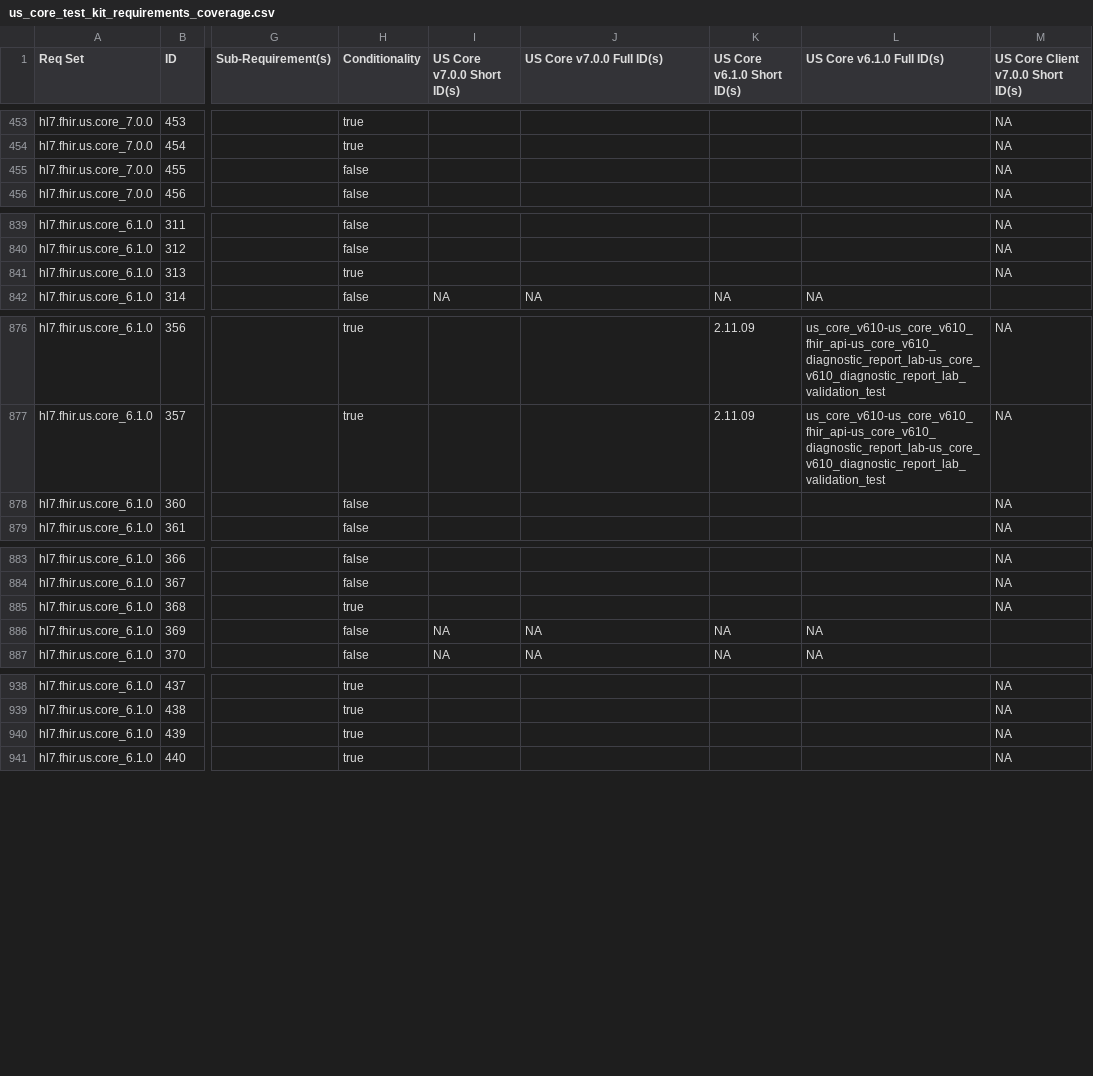
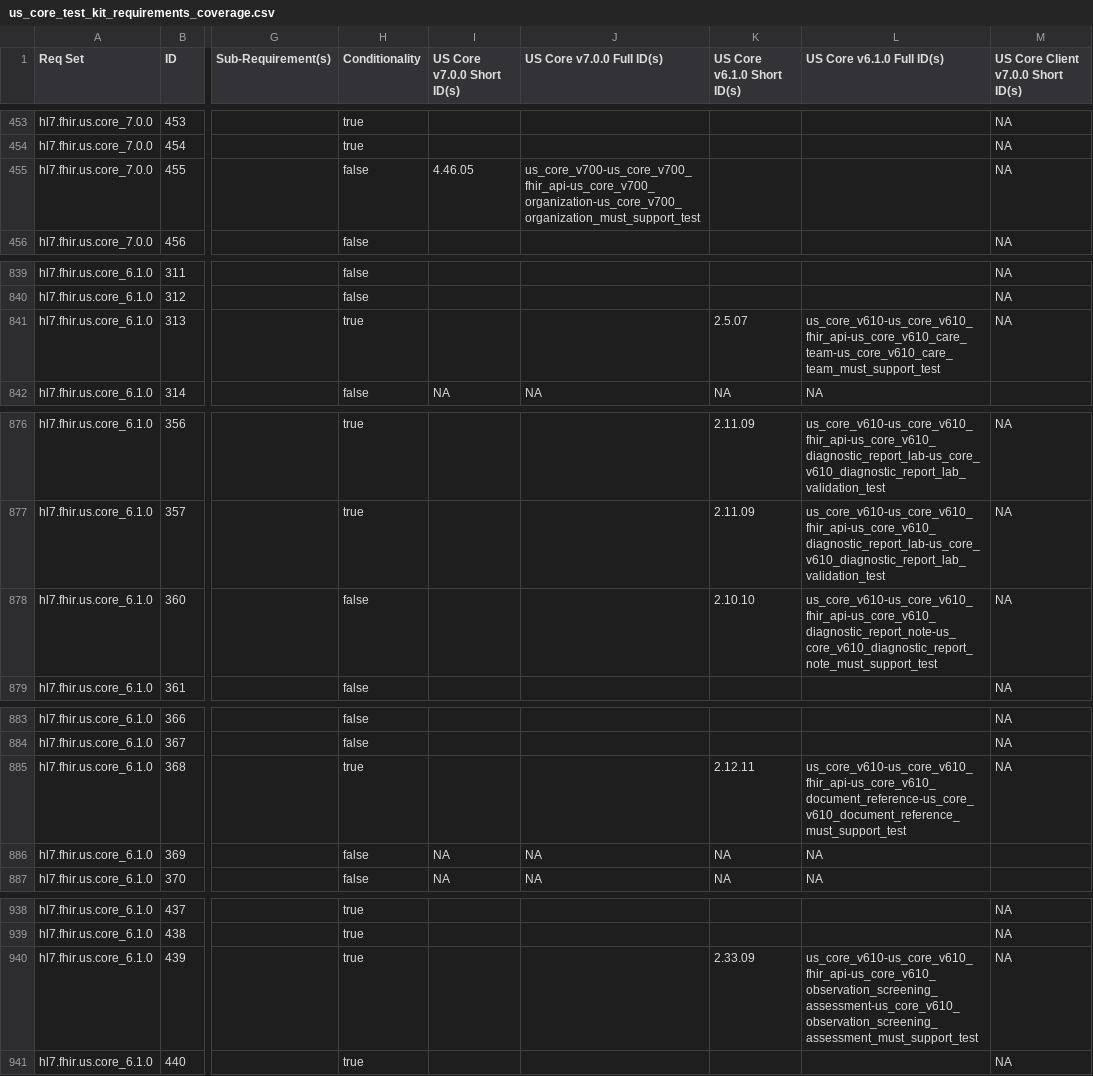
Before and after one commit to inferno-framework/us-core-test-kit, a CSV file: lib/us_core_test_kit/requirements/generated/us_core_test_kit_requirements_coverage.csv, drawn as a sheet; only a part is shown, gaps mark what is left out; the diff covers the shown part only; the diff names each change by its address in the sheet, - before the commit and + after, or states it on an @@ line.

Commit message:
added more must support requirement references

```diff
--- a/lib/us_core_test_kit/requirements/generated/us_core_test_kit_requirements_coverage.csv
+++ b/lib/us_core_test_kit/requirements/generated/us_core_test_kit_requirements_coverage.csv
-I455 (US Core v7.0.0 Short ID(s)): (empty)
+I455 (US Core v7.0.0 Short ID(s)): 4.46.05
-J455 (US Core v7.0.0 Full ID(s)): (empty)
+J455 (US Core v7.0.0 Full ID(s)): us_core_v700-us_core_v700_fhir_api-us_core_v700_organization-us_core_v700_organization_must_support_test
-K841 (US Core v6.1.0 Short ID(s)): (empty)
+K841 (US Core v6.1.0 Short ID(s)): 2.5.07
-L841 (US Core v6.1.0 Full ID(s)): (empty)
+L841 (US Core v6.1.0 Full ID(s)): us_core_v610-us_core_v610_fhir_api-us_core_v610_care_team-us_core_v610_care_team_must_support_test
-K878 (US Core v6.1.0 Short ID(s)): (empty)
+K878 (US Core v6.1.0 Short ID(s)): 2.10.10
-L878 (US Core v6.1.0 Full ID(s)): (empty)
+L878 (US Core v6.1.0 Full ID(s)): us_core_v610-us_core_v610_fhir_api-us_core_v610_diagnostic_report_note-us_core_v610_diagnostic_report_note_must_support_test
-K885 (US Core v6.1.0 Short ID(s)): (empty)
+K885 (US Core v6.1.0 Short ID(s)): 2.12.11
-L885 (US Core v6.1.0 Full ID(s)): (empty)
+L885 (US Core v6.1.0 Full ID(s)): us_core_v610-us_core_v610_fhir_api-us_core_v610_document_reference-us_core_v610_document_reference_must_support_test
-K940 (US Core v6.1.0 Short ID(s)): (empty)
+K940 (US Core v6.1.0 Short ID(s)): 2.33.09
-L940 (US Core v6.1.0 Full ID(s)): (empty)
+L940 (US Core v6.1.0 Full ID(s)): us_core_v610-us_core_v610_fhir_api-us_core_v610_observation_screening_assessment-us_core_v610_observation_screening_assessment_must_support_test
```
Also changed, not shown: 30 edited cells elsewhere in this file, 17 other files.
